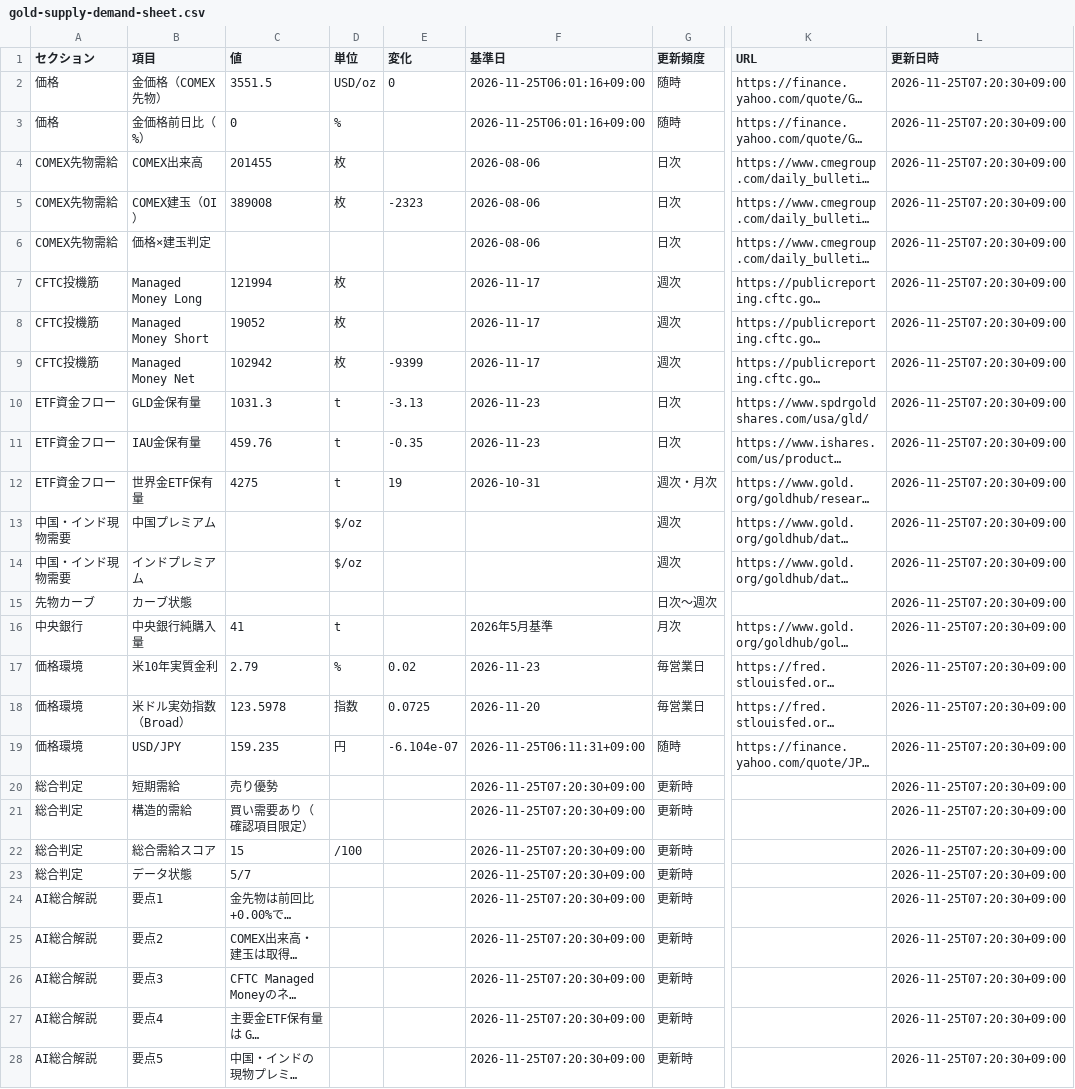
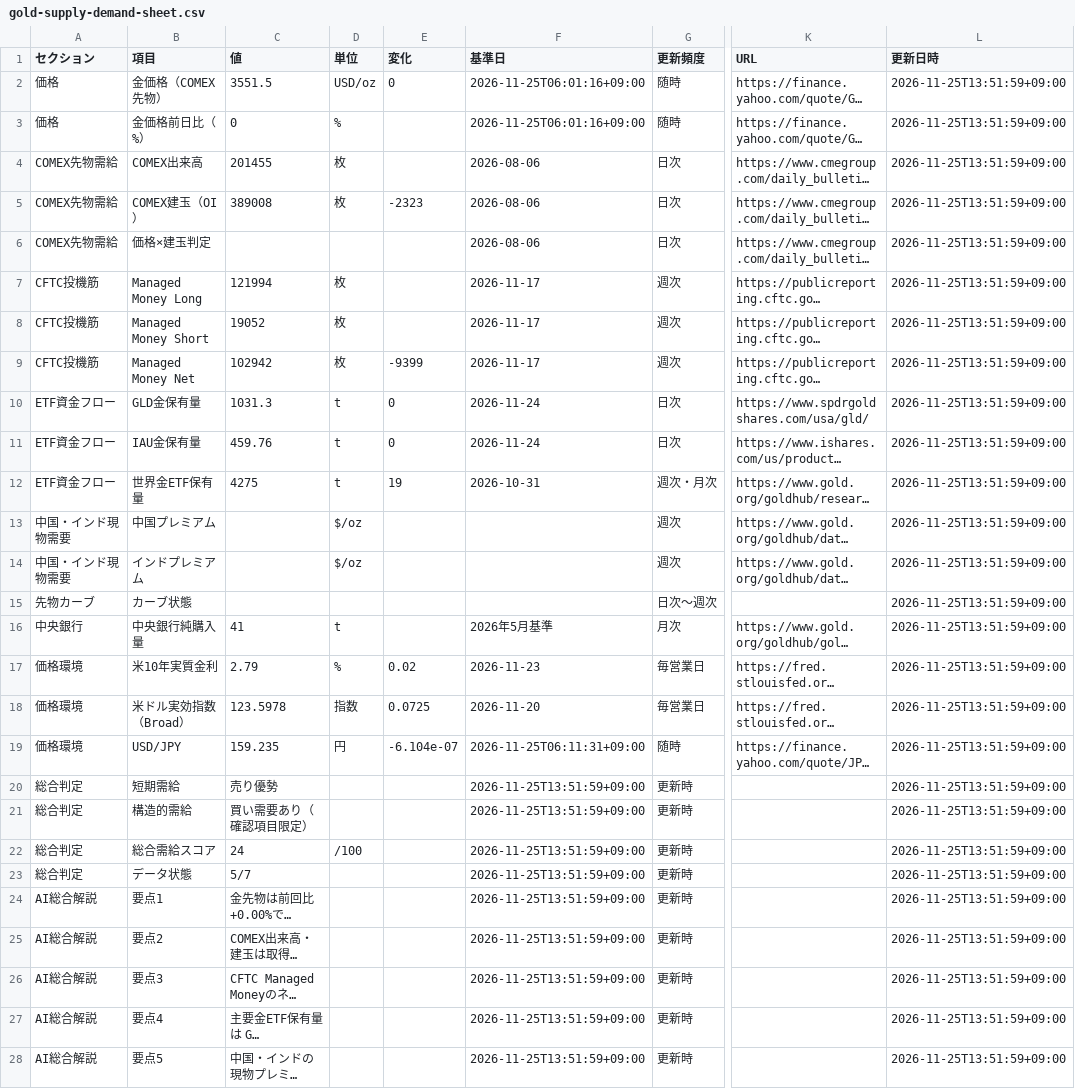
Before and after one commit to matrixdiamond512-cell/Chat-GPT-Market-Report, a CSV file: data/gold-supply-demand-sheet.csv, drawn as a sheet; only a part is shown, gaps mark what is left out; long unchanged cells end in …; the diff names each change by its address in the sheet, - before the commit and + after, or states it on an @@ line.

```diff
--- a/data/gold-supply-demand-sheet.csv
+++ b/data/gold-supply-demand-sheet.csv
-L2:L28 (更新日時): 2026-11-25T07:20:30+09:00
+L2:L28 (更新日時): 2026-11-25T13:51:59+09:00
-E10 (変化): -3.13
+E10 (変化): 0
-F10:F11 (基準日): 2026-11-23
+F10:F11 (基準日): 2026-11-24
-E11 (変化): -0.35
+E11 (変化): 0
-F20:F28 (基準日): 2026-11-25T07:20:30+09:00
+F20:F28 (基準日): 2026-11-25T13:51:59+09:00
-C22 (値): 15
+C22 (値): 24
```
Also changed, not shown: 4 other files.
